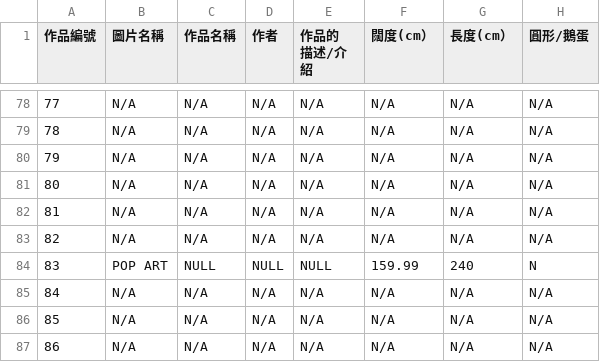
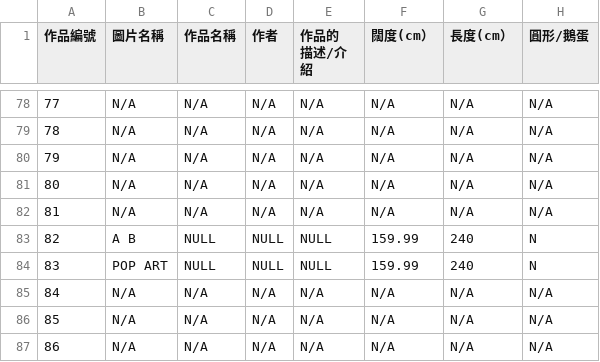
Before and after one commit to Zlui/TSKVGSS-Art-Gallery, a CSV file: database.csv, drawn as a sheet; only a part is shown, gaps mark what is left out.

Commit message:
Add files via upload

```diff
--- a/database.csv
+++ b/database.csv
@@ -82,3 +82,3 @@
 81,N/A,N/A,N/A,N/A,N/A,N/A,N/A
-82,N/A,N/A,N/A,N/A,N/A,N/A,N/A
+82,A B,NULL,NULL,NULL,159.99,240,N
 83,POP ART,NULL,NULL,NULL,159.99,240,N
```
